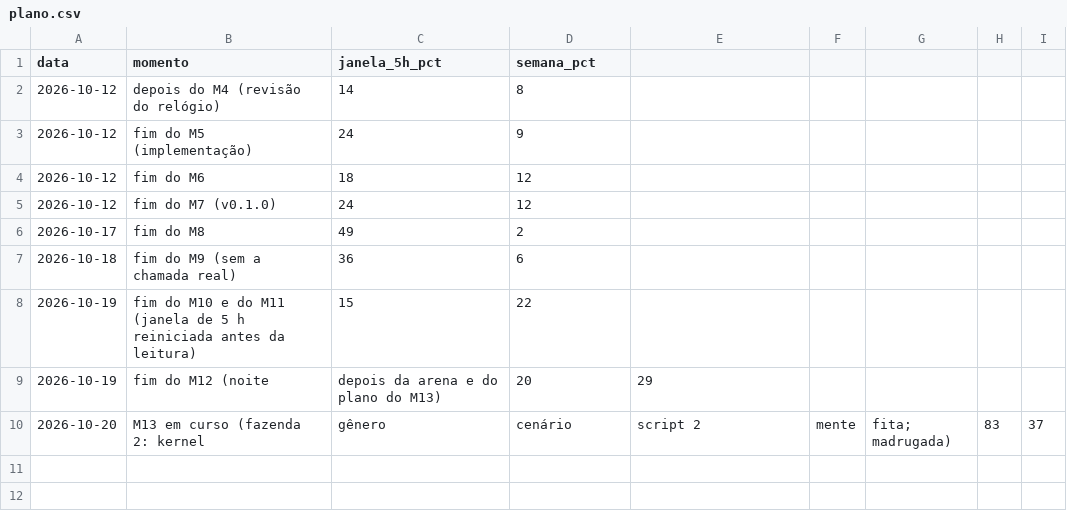
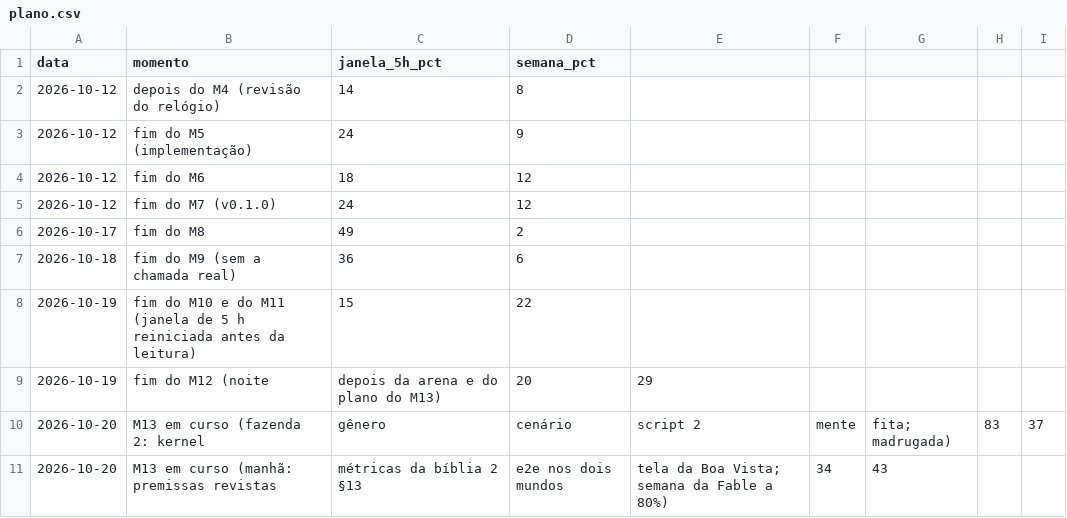
Before and after one commit to campilho/campsverso, a CSV file: docs/custos/plano.csv, drawn as a sheet; the diff names each change by its address in the sheet, - before the commit and + after, or states it on an @@ line.

```diff
--- a/docs/custos/plano.csv
+++ b/docs/custos/plano.csv
+row 11: 2026-10-20 | M13 em curso (manhã: premissas revistas | métricas da bíblia 2 §13 | e2e nos dois mundos | tela da Boa Vista; semana da Fable a 80%) | 34 | 43
```
Also changed, not shown: 6 other files.
